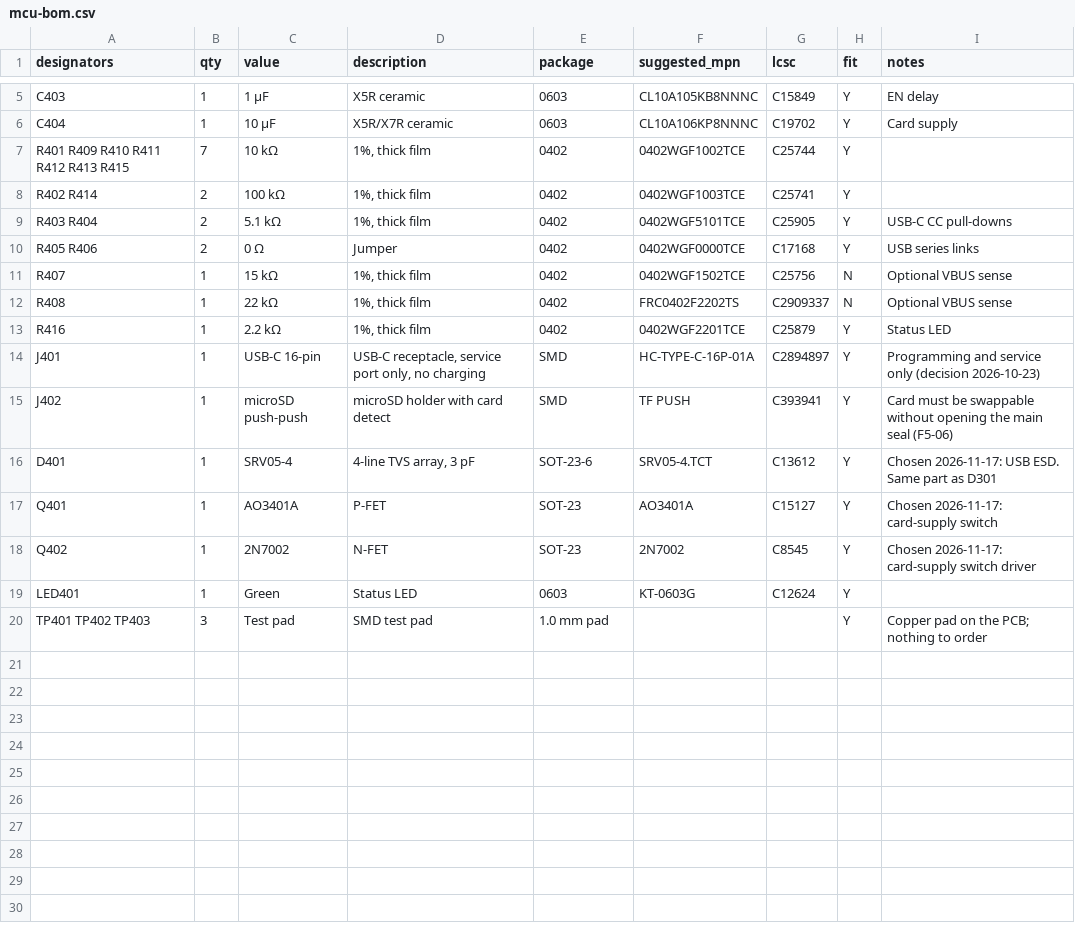
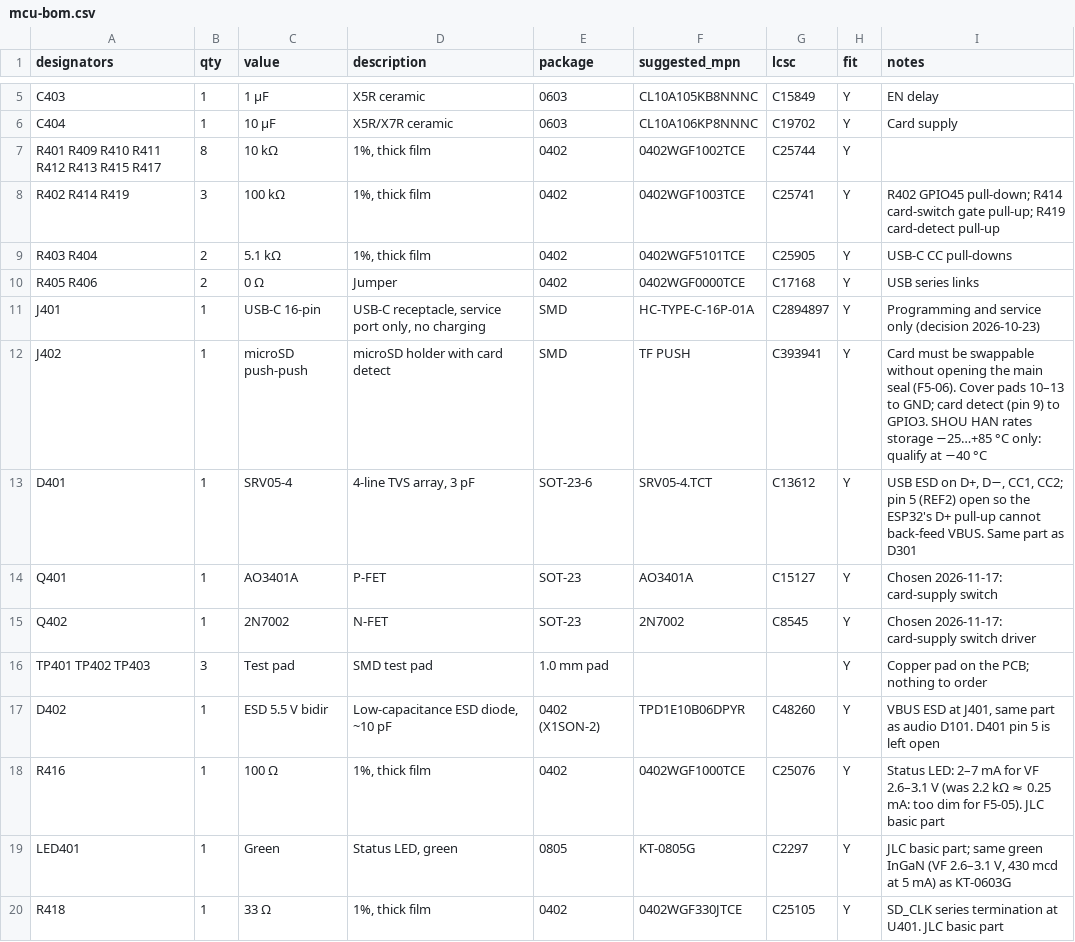
Before and after one commit to armsto88/Auris, a CSV file: hardware/mcu/mcu-bom.csv, drawn as a sheet; only a part is shown, gaps mark what is left out; removed rows and columns are numbered as before the commit, all else as after; the diff names each change by its address in the sheet, - before the commit and + after, or states it on an @@ line.

```diff
--- a/hardware/mcu/mcu-bom.csv
+++ b/hardware/mcu/mcu-bom.csv
-A7 (designators): R401 R409 R410 R411 R412 R413 R415
+A7 (designators): R401 R409 R410 R411 R412 R413 R415 R417
-B7 (qty): 7
+B7 (qty): 8
-A8 (designators): R402 R414
+A8 (designators): R402 R414 R419
-B8 (qty): 2
+B8 (qty): 3
-I8 (notes): (empty)
+I8 (notes): R402 GPIO45 pull-down; R414 card-switch gate pull-up; R419 card-detect pull-up
-row 11: R407 | 1 | 15 kΩ | 1%, thick film | 0402 | 0402WGF1502TCE | C25756 | N | Optional VBUS sense
-row 12: R408 | 1 | 22 kΩ | 1%, thick film | 0402 | FRC0402F2202TS | C2909337 | N | Optional VBUS sense
-row 13: R416 | 1 | 2.2 kΩ | 1%, thick film | 0402 | 0402WGF2201TCE | C25879 | Y | Status LED
-I12 (notes): …main seal (F5-06)
+I12 (notes): …main seal (F5-06). Cover pads 10–13 to GND; card detect (pin 9) to GPIO3. SHOU HAN rates storage −25…+85 °C only: qualify at −40 °C
-I13 (notes): Chosen 2026-11-17: USB ESD. Same part…
+I13 (notes): USB ESD on D+, D−, CC1, CC2; pin 5 (REF2) open so the ESP32's D+ pull-up cannot back-feed VBUS. Same part…
-row 19: LED401 | 1 | Green | Status LED | 0603 | KT-0603G | C12624 | Y
+row 17: D402 | 1 | ESD 5.5 V bidir | Low-capacitance ESD diode, ~10 pF | 0402 (X1SON-2) | TPD1E10B06DPYR | C48260 | Y | VBUS ESD at J401, same part as audio D101. D401 pin 5 is left open
+row 18: R416 | 1 | 100 Ω | 1%, thick film | 0402 | 0402WGF1000TCE | C25076 | Y | Status LED: 2–7 mA for VF 2.6–3.1 V (was 2.2 kΩ ≈ 0.25 mA: too dim for F5-05). JLC basic part
+row 19: LED401 | 1 | Green | Status LED, green | 0805 | KT-0805G | C2297 | Y | JLC basic part; same green InGaN (VF 2.6–3.1 V, 430 mcd at 5 mA) as KT-0603G
+row 20: R418 | 1 | 33 Ω | 1%, thick film | 0402 | 0402WGF330JTCE | C25105 | Y | SD_CLK series termination at U401. JLC basic part
```
Also changed, not shown: hardware/lte/lte-bom.csv, hardware/lte/lte-netlist.csv, 17 other files.
